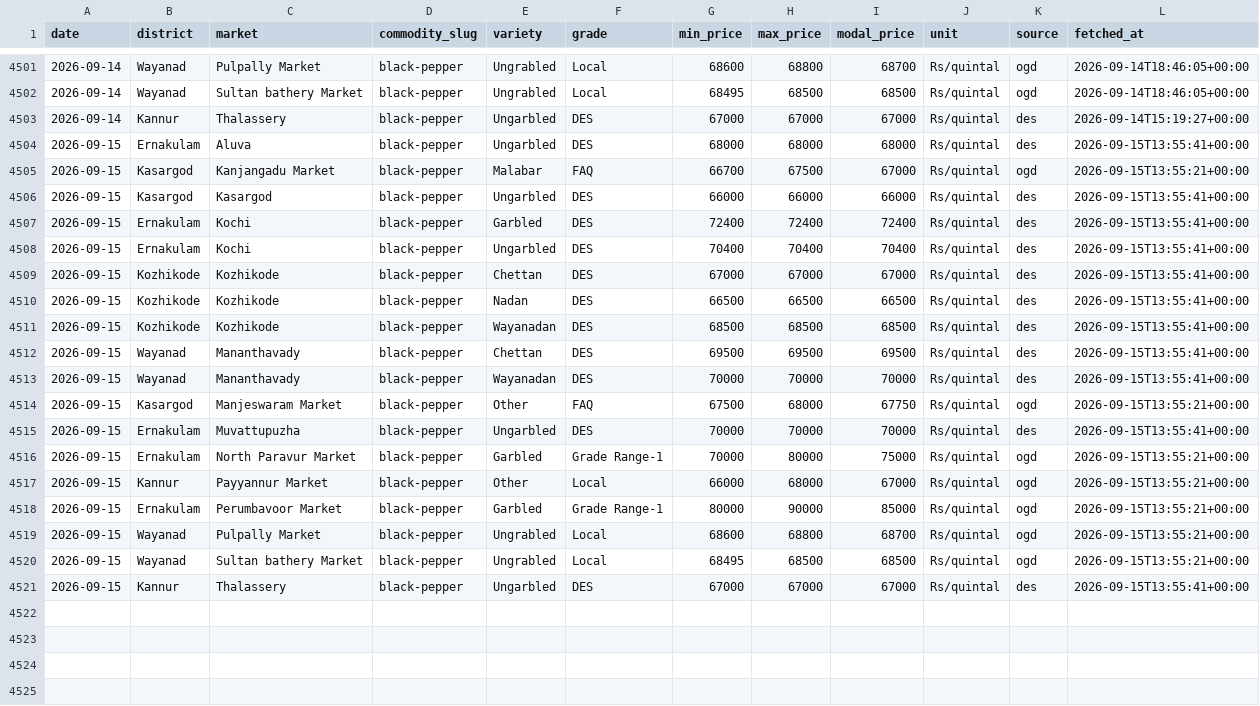
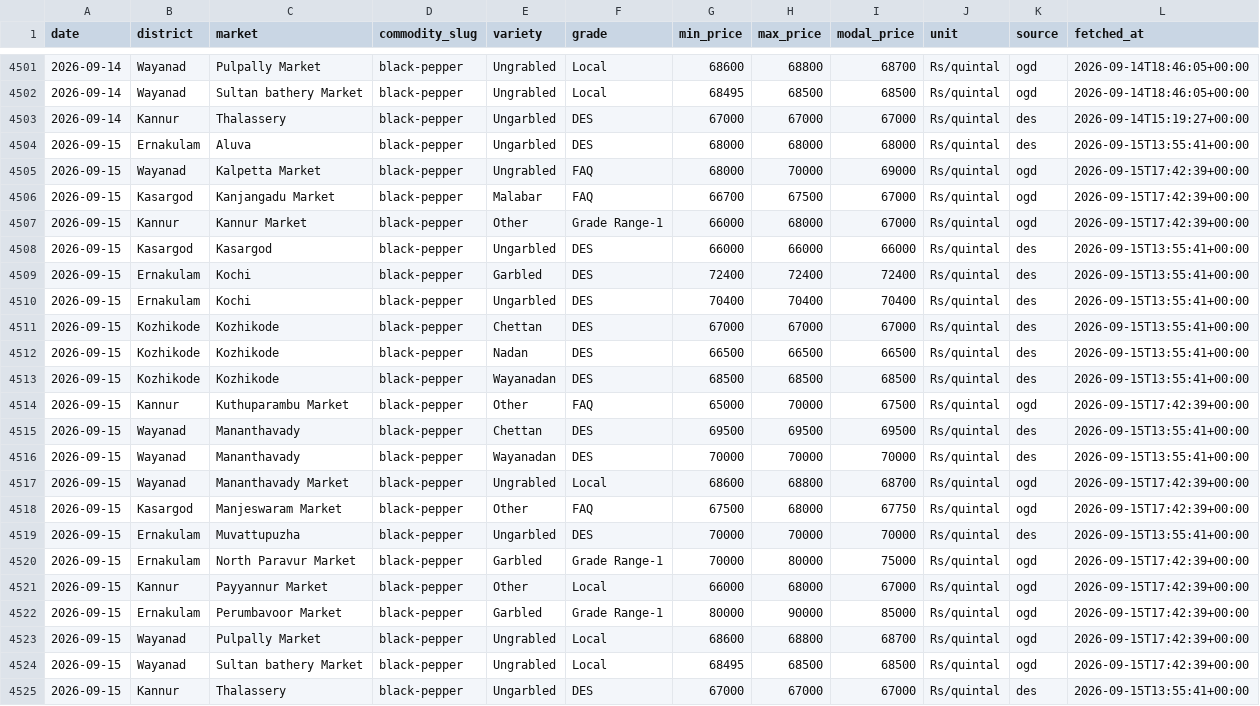
Before and after one commit to achuthpv/malabar-mandi-prices, a CSV file: data/prices/black-pepper/2026.csv, drawn as a sheet; only a part is shown, gaps mark what is left out.

```diff
--- a/data/prices/black-pepper/2026.csv
+++ b/data/prices/black-pepper/2026.csv
@@ -4504,3 +4504,5 @@ date,district,market,commodity_slug,variety,grade,min_price,max_price,modal_pric
 2026-09-15,Ernakulam,Aluva,black-pepper,Ungarbled,DES,68000,68000,68000,Rs/quintal,des,2026-09-15T13:55:41+00:00
-2026-09-15,Kasargod,Kanjangadu Market,black-pepper,Malabar,FAQ,66700,67500,67000,Rs/quintal,ogd,2026-09-15T13:55:21+00:00
+2026-09-15,Wayanad,Kalpetta Market,black-pepper,Ungrabled,FAQ,68000,70000,69000,Rs/quintal,ogd,2026-09-15T17:42:39+00:00
+2026-09-15,Kasargod,Kanjangadu Market,black-pepper,Malabar,FAQ,66700,67500,67000,Rs/quintal,ogd,2026-09-15T17:42:39+00:00
+2026-09-15,Kannur,Kannur Market,black-pepper,Other,Grade Range-1,66000,68000,67000,Rs/quintal,ogd,2026-09-15T17:42:39+00:00
 2026-09-15,Kasargod,Kasargod,black-pepper,Ungarbled,DES,66000,66000,66000,Rs/quintal,des,2026-09-15T13:55:41+00:00
@@ -4511,11 +4513,13 @@ date,district,market,commodity_slug,variety,grade,min_price,max_price,modal_pric
 2026-09-15,Kozhikode,Kozhikode,black-pepper,Wayanadan,DES,68500,68500,68500,Rs/quintal,des,2026-09-15T13:55:41+00:00
+2026-09-15,Kannur,Kuthuparambu Market,black-pepper,Other,FAQ,65000,70000,67500,Rs/quintal,ogd,2026-09-15T17:42:39+00:00
 2026-09-15,Wayanad,Mananthavady,black-pepper,Chettan,DES,69500,69500,69500,Rs/quintal,des,2026-09-15T13:55:41+00:00
 2026-09-15,Wayanad,Mananthavady,black-pepper,Wayanadan,DES,70000,70000,70000,Rs/quintal,des,2026-09-15T13:55:41+00:00
-2026-09-15,Kasargod,Manjeswaram Market,black-pepper,Other,FAQ,67500,68000,67750,Rs/quintal,ogd,2026-09-15T13:55:21+00:00
+2026-09-15,Wayanad,Mananthavady Market,black-pepper,Ungrabled,Local,68600,68800,68700,Rs/quintal,ogd,2026-09-15T17:42:39+00:00
+2026-09-15,Kasargod,Manjeswaram Market,black-pepper,Other,FAQ,67500,68000,67750,Rs/quintal,ogd,2026-09-15T17:42:39+00:00
 2026-09-15,Ernakulam,Muvattupuzha,black-pepper,Ungarbled,DES,70000,70000,70000,Rs/quintal,des,2026-09-15T13:55:41+00:00
-2026-09-15,Ernakulam,North Paravur Market,black-pepper,Garbled,Grade Range-1,70000,80000,75000,Rs/quintal,ogd,2026-09-15T13:55:21+00:00
-2026-09-15,Kannur,Payyannur Market,black-pepper,Other,Local,66000,68000,67000,Rs/quintal,ogd,2026-09-15T13:55:21+00:00
-2026-09-15,Ernakulam,Perumbavoor Market,black-pepper,Garbled,Grade Range-1,80000,90000,85000,Rs/quintal,ogd,2026-09-15T13:55:21+00:00
-2026-09-15,Wayanad,Pulpally Market,black-pepper,Ungrabled,Local,68600,68800,68700,Rs/quintal,ogd,2026-09-15T13:55:21+00:00
-2026-09-15,Wayanad,Sultan bathery Market,black-pepper,Ungrabled,Local,68495,68500,68500,Rs/quintal,ogd,2026-09-15T13:55:21+00:00
+2026-09-15,Ernakulam,North Paravur Market,black-pepper,Garbled,Grade Range-1,70000,80000,75000,Rs/quintal,ogd,2026-09-15T17:42:39+00:00
+2026-09-15,Kannur,Payyannur Market,black-pepper,Other,Local,66000,68000,67000,Rs/quintal,ogd,2026-09-15T17:42:39+00:00
+2026-09-15,Ernakulam,Perumbavoor Market,black-pepper,Garbled,Grade Range-1,80000,90000,85000,Rs/quintal,ogd,2026-09-15T17:42:39+00:00
+2026-09-15,Wayanad,Pulpally Market,black-pepper,Ungrabled,Local,68600,68800,68700,Rs/quintal,ogd,2026-09-15T17:42:39+00:00
+2026-09-15,Wayanad,Sultan bathery Market,black-pepper,Ungrabled,Local,68495,68500,68500,Rs/quintal,ogd,2026-09-15T17:42:39+00:00
 2026-09-15,Kannur,Thalassery,black-pepper,Ungarbled,DES,67000,67000,67000,Rs/quintal,des,2026-09-15T13:55:41+00:00
```
Also changed, not shown: data/news/arecanut.csv, data/news/black-pepper.csv, 5 other files.
